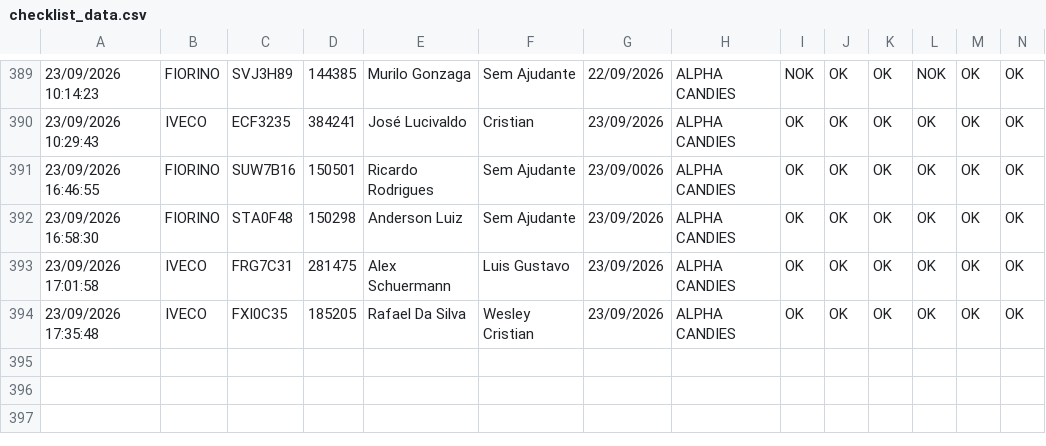
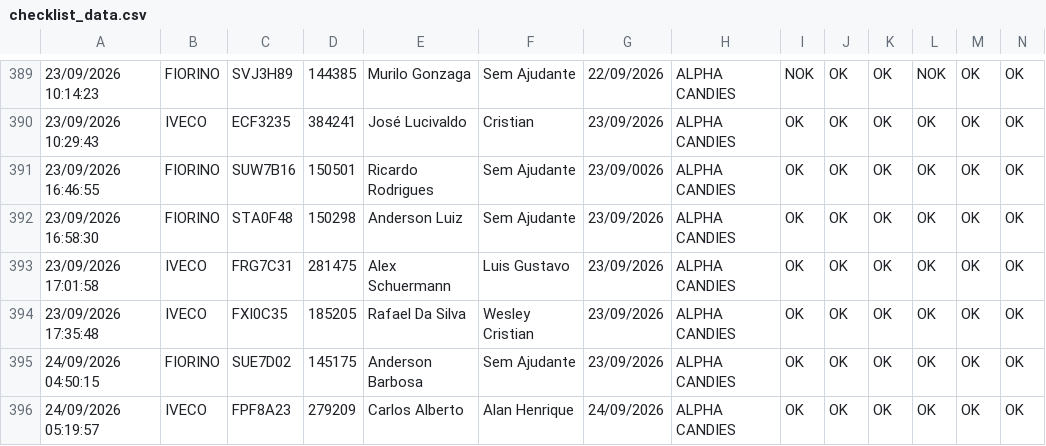
Before and after one commit to GGSantosLM/carverify, a CSV file: src/data/checklist_data.csv, drawn as a sheet; only a part is shown, gaps mark what is left out; rows hold the shown columns only; the diff names each change by its address in the sheet, - before the commit and + after, or states it on an @@ line.

```diff
--- a/src/data/checklist_data.csv
+++ b/src/data/checklist_data.csv
+row 395: 24/09/2026 04:50:15 | FIORINO | SUE7D02 | 145175 | Anderson Barbosa | Sem Ajudante | 23/09/2026 | ALPHA CANDIES | OK | OK | OK | OK | OK | OK
+row 396: 24/09/2026 05:19:57 | IVECO | FPF8A23 | 279209 | Carlos Alberto | Alan Henrique | 24/09/2026 | ALPHA CANDIES | OK | OK | OK | OK | OK | OK
```
